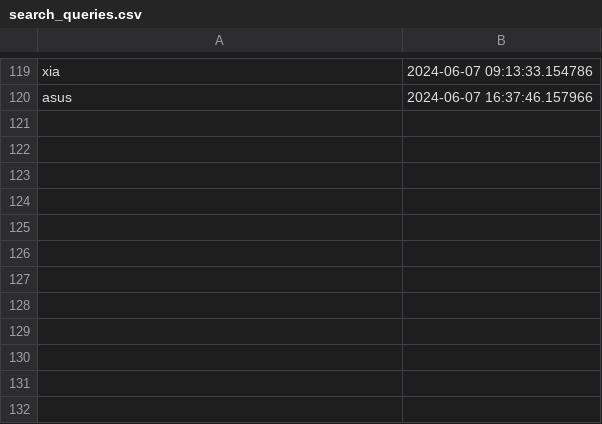
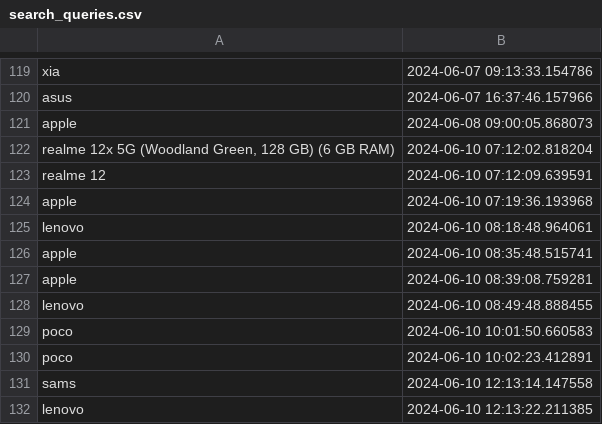
Before and after one commit to flyfir248/recommendationstest3, a CSV file: search_queries.csv, drawn as a sheet; only a part is shown, gaps mark what is left out.

```diff
--- a/search_queries.csv
+++ b/search_queries.csv
@@ -120 +120,13 @@ xia,2024-06-07 09:13:33.154786
 asus,2024-06-07 16:37:46.157966
+apple,2024-06-08 09:00:05.868073
+"realme 12x 5G (Woodland Green, 128 GB)  (6 GB RAM)",2024-06-10 07:12:02.818204
+realme 12,2024-06-10 07:12:09.639591
+apple,2024-06-10 07:19:36.193968
+lenovo,2024-06-10 08:18:48.964061
+apple,2024-06-10 08:35:48.515741
+apple,2024-06-10 08:39:08.759281
+lenovo,2024-06-10 08:49:48.888455
+poco,2024-06-10 10:01:50.660583
+poco,2024-06-10 10:02:23.412891
+sams,2024-06-10 12:13:14.147558
+lenovo,2024-06-10 12:13:22.211385
```
Also changed, not shown: 6 other files.
